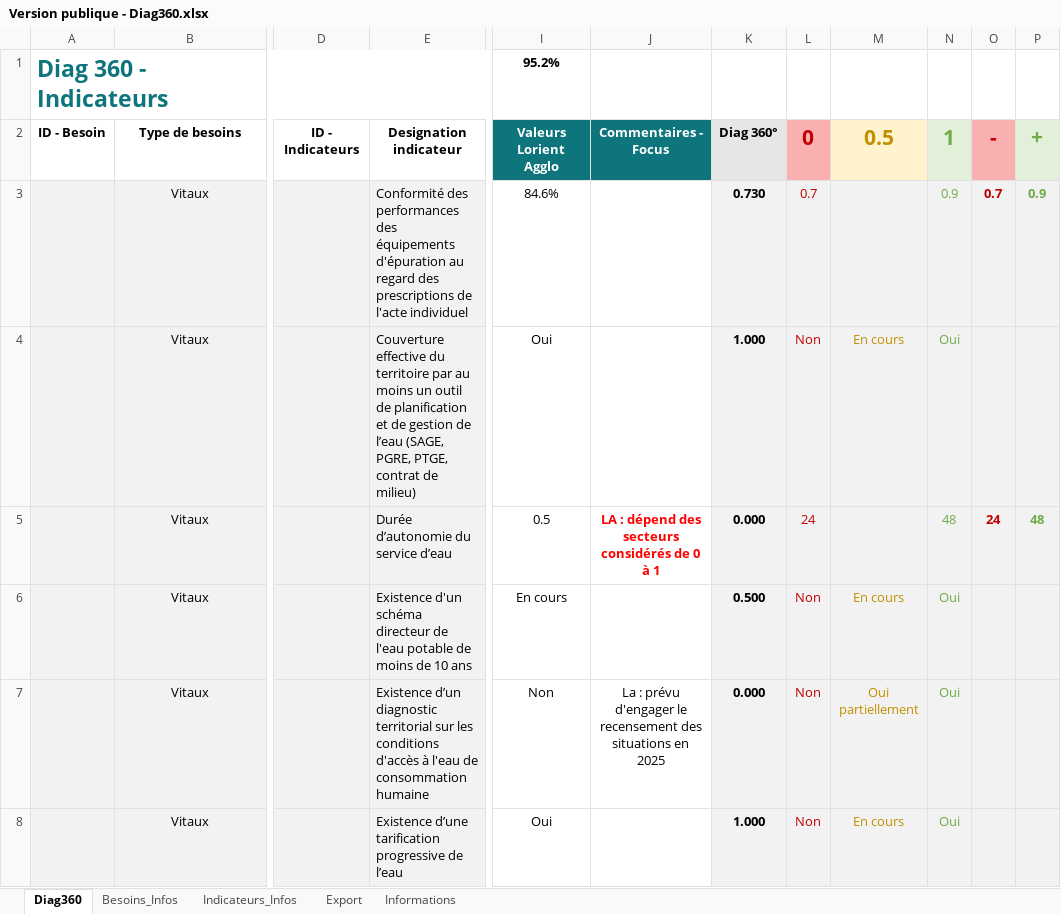
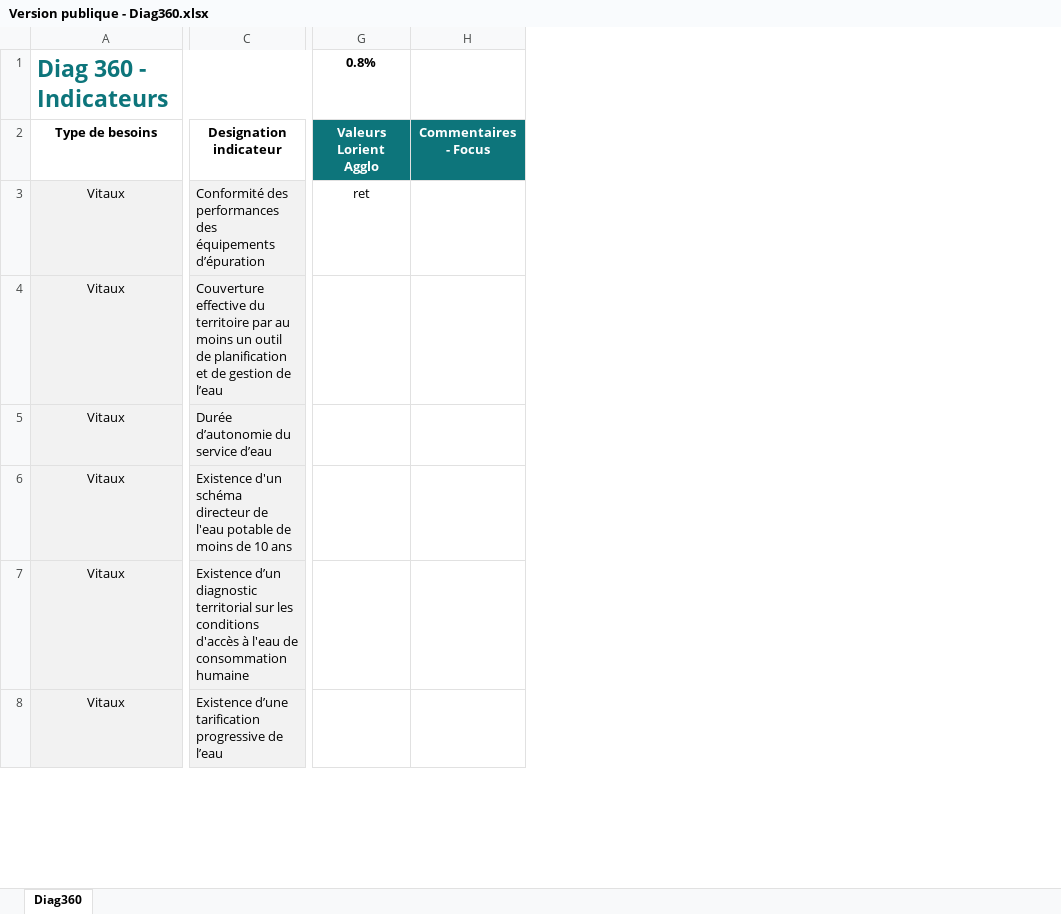
Before and after one commit to Konsilion/diag360-app, an Excel workbook: Version publique - Diag360.xlsx, sheet Diag360, drawn as a sheet; only a part is shown, gaps mark what is left out; values as stored, in another font and other column widths than the file's, no borders; conditional formats not drawn; removed rows and columns are numbered as before the commit, all else as after; the diff covers the shown part only; the diff names each change by its address in the sheet, - before the commit and + after, or states it on an @@ line.

```diff
--- a/Version publique - Diag360.xlsx (sheet Diag360)
+++ b/Version publique - Diag360.xlsx (sheet Diag360)
@@ sheet tab hidden: Besoins_Infos @@
@@ sheet tab hidden: Indicateurs_Infos @@
@@ sheet tab hidden: Export @@
@@ sheet tab hidden: Informations @@
-column A, rows 1-2: Diag 360 - Indicateurs | ID - Besoin
-column D, row 2: ID - Indicateurs
@@ column I hidden, rows 1-8: 95.2% | Valeurs Lorient Agglo | 84.6% | Oui | 0.5 | En cours | Non | Oui @@
@@ column J hidden, rows 2-7: Commentaires - Focus |  |  | LA : dépend des secteurs considérés de 0 à 1 |  | La : prévu d'engager le recensement des situations en 2025 @@
@@ column K hidden, rows 2-8: Diag 360° | 0.730 | 1.000 | 0.000 | 0.500 | 0.000 | 1.000 @@
@@ column L hidden, rows 2-8: 0 | 0.7 | Non | 24 | Non | Non | Non @@
@@ column M hidden, rows 2-8: 0.5 |  | En cours |  | En cours | Oui partiellement | En cours @@
@@ column N hidden, rows 2-8: 1 | 0.9 | Oui | 48 | Oui | Oui | Oui @@
@@ column O hidden, rows 2-5: - | 0.7 |  | 24 @@
@@ column P hidden, rows 2-5: + | 0.9 |  | 48 @@
+column G, rows 1-3: 0.8% | Valeurs Lorient Agglo | ret
+column H, row 2: Commentaires - Focus
-A1: (empty)
+A1: Diag 360 - Indicateurs
+A1:C1 merged
-C3: …des équipements d'épuration au regard des prescriptions de l'acte individuel
+C3: …des équipements d’épuration
-C4: …de l’eau (SAGE, PGRE, PTGE, contrat de milieu)
+C4: …de l’eau
```
Also changed, not shown: 1 moved row, 1 edited cell and cell formats elsewhere in this sheet, hidden cells, 1 other file.
